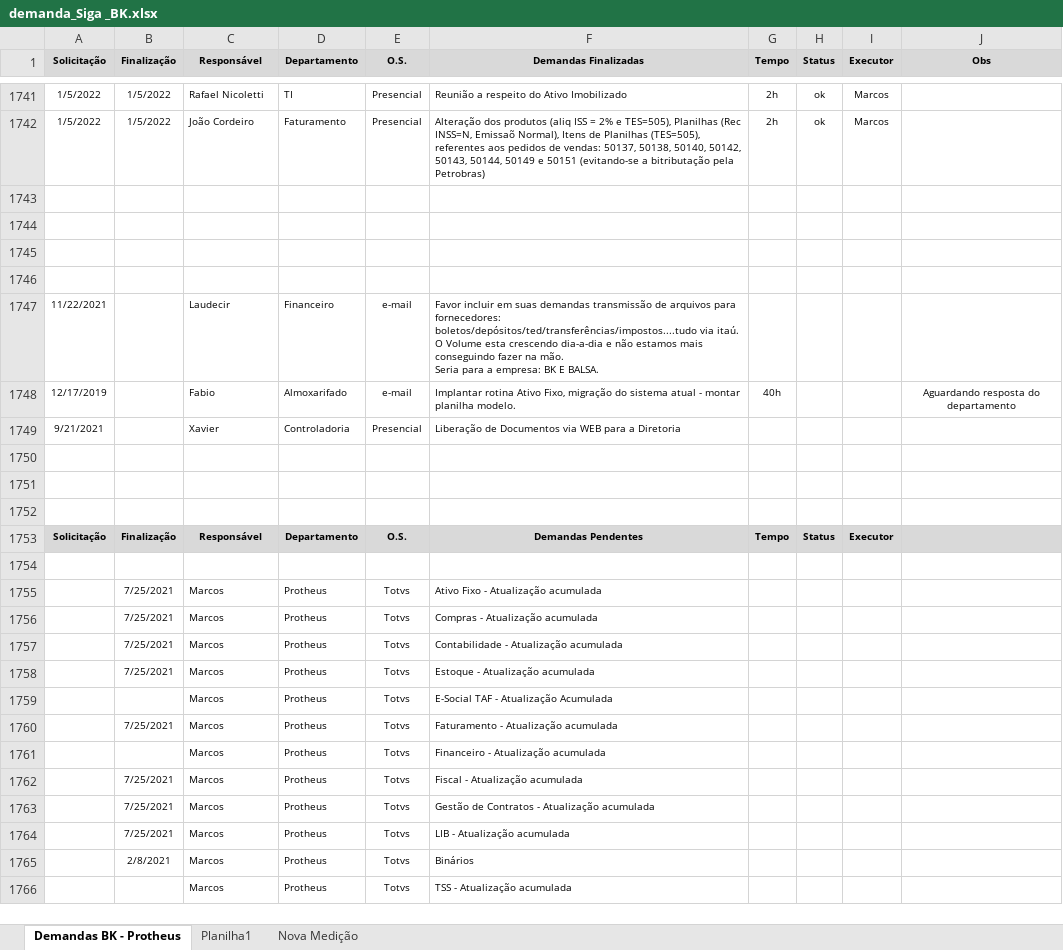
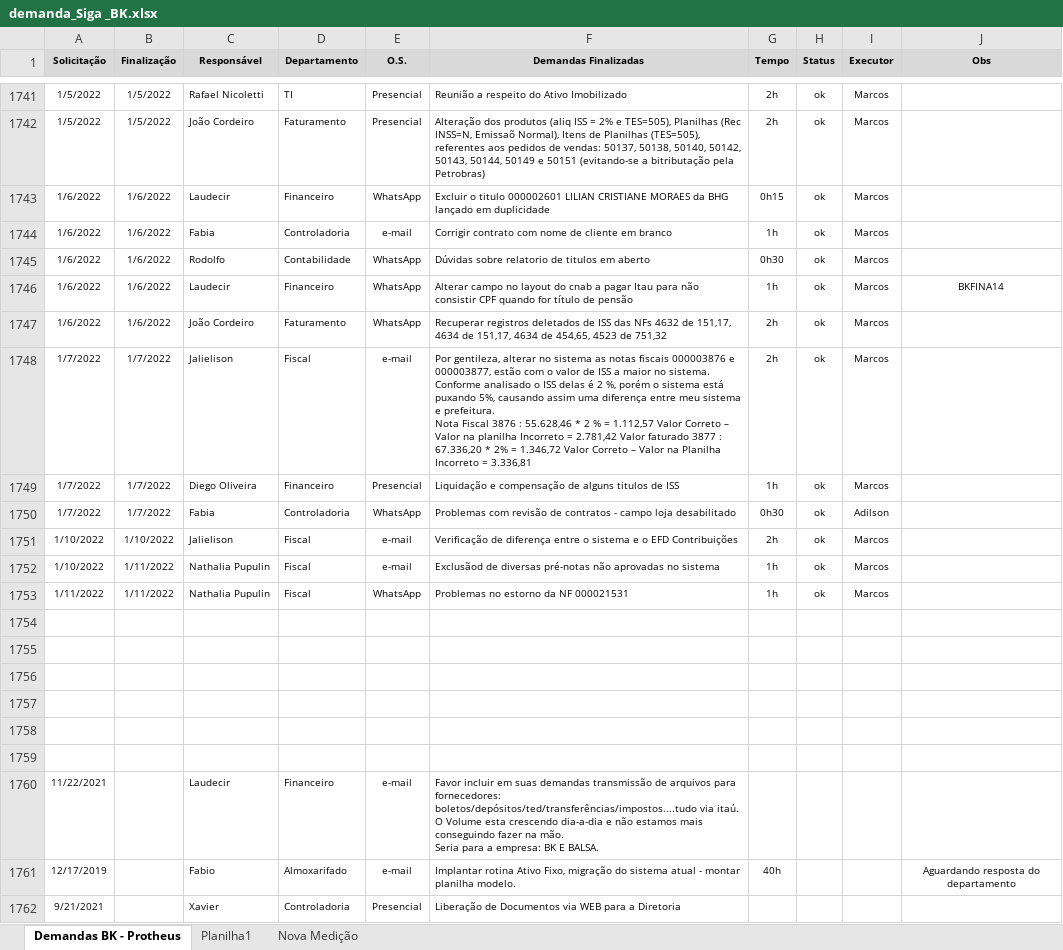
Before and after one commit to marcos-abrahao/bk, an Excel workbook: demanda_Siga _BK.xlsx, sheet Demandas BK - Protheus, drawn as a sheet; only a part is shown, gaps mark what is left out; the shorter side is filled out with more unchanged rows; values as stored, in another font and other column widths than the file's, no borders; ↵ is a line break in a cell; the diff names each change by its address in the sheet, - before the commit and + after, or states it on an @@ line.

```diff
--- a/demanda_Siga _BK.xlsx (sheet Demandas BK - Protheus)
+++ b/demanda_Siga _BK.xlsx (sheet Demandas BK - Protheus)
+row 1743: 1/6/2022 | 1/6/2022 | Laudecir | Financeiro | WhatsApp | Excluir o titulo 000002601 LILIAN CRISTIANE MORAES da BHG lançado em duplicidade | 0h15 | ok | Marcos
+row 1744: 1/6/2022 | 1/6/2022 | Fabia | Controladoria | e-mail | Corrigir contrato com nome de cliente em branco | 1h | ok | Marcos
+row 1745: 1/6/2022 | 1/6/2022 | Rodolfo | Contabilidade | WhatsApp | Dúvidas sobre relatorio de titulos em aberto | 0h30 | ok | Marcos
+row 1746: 1/6/2022 | 1/6/2022 | Laudecir | Financeiro | WhatsApp | Alterar campo no layout do cnab a pagar Itau para não consistir CPF quando for título de pensão | 1h | ok | Marcos | BKFINA14
+row 1747: 1/6/2022 | 1/6/2022 | João Cordeiro | Faturamento | WhatsApp | Recuperar registros deletados de ISS das NFs 4632 de 151,17, 4634 de 151,17, 4634 de 454,65, 4523 de 751,32 | 2h | ok | Marcos
+row 1748: 1/7/2022 | 1/7/2022 | Jalielison | Fiscal | e-mail | Por gentileza, alterar no sistema as notas fiscais 000003876 e 000003877, estão com o valor de ISS a maior no sistema. Conforme analisado o ISS delas é 2 %, porém o sistema está puxando 5%, causando assim uma diferença entre meu sistema e prefeitura. ↵ Nota Fiscal 3876 : 55.628,46 * 2 % = 1.112,57 Valor Correto – Valor na planilha Incorreto = 2.781,42 Valor faturado 3877 : 67.336,20 * 2% = 1.346,72 Valor Correto – Valor na Planilha Incorreto = 3.336,81 | 2h | ok | Marcos
+row 1749: 1/7/2022 | 1/7/2022 | Diego Oliveira | Financeiro | Presencial | Liquidação e compensação de alguns titulos de ISS | 1h | ok | Marcos
+row 1750: 1/7/2022 | 1/7/2022 | Fabia | Controladoria | WhatsApp | Problemas com revisão de contratos - campo loja desabilitado | 0h30 | ok | Adilson
+row 1751: 1/10/2022 | 1/10/2022 | Jalielison | Fiscal | e-mail | Verificação de diferença entre o sistema e o EFD Contribuições | 2h | ok | Marcos
+row 1752: 1/10/2022 | 1/11/2022 | Nathalia Pupulin | Fiscal | e-mail | Exclusãod de diversas pré-notas não aprovadas no sistema | 1h | ok | Marcos
+row 1753: 1/11/2022 | 1/11/2022 | Nathalia Pupulin | Fiscal | WhatsApp | Problemas no estorno da NF 000021531 | 1h | ok | Marcos
+row 1754: (empty)
+row 1755: (empty)
```
Also changed, not shown: 16 other files.
